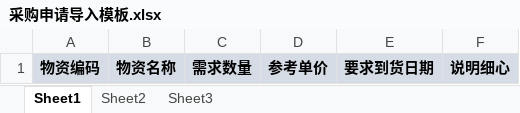
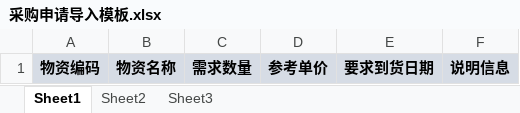
Before and after one commit to limin9yuan/Project, an Excel workbook: Project2/dxcms/4-项目开发/amy/amy-eureka-client/src/main/resources/downTemplate/采购申请导入模板.xlsx, sheet Sheet1, drawn as a sheet; values as stored, in another font and other column widths than the file's, no borders; the diff names each change by its address in the sheet, - before the commit and + after, or states it on an @@ line.

```diff
--- a/Project2/dxcms/4-项目开发/amy/amy-eureka-client/src/main/resources/downTemplate/采购申请导入模板.xlsx (sheet Sheet1)
+++ b/Project2/dxcms/4-项目开发/amy/amy-eureka-client/src/main/resources/downTemplate/采购申请导入模板.xlsx (sheet Sheet1)
-F1: 说明细心
+F1: 说明信息
```
Also changed, not shown: 53 other files.
